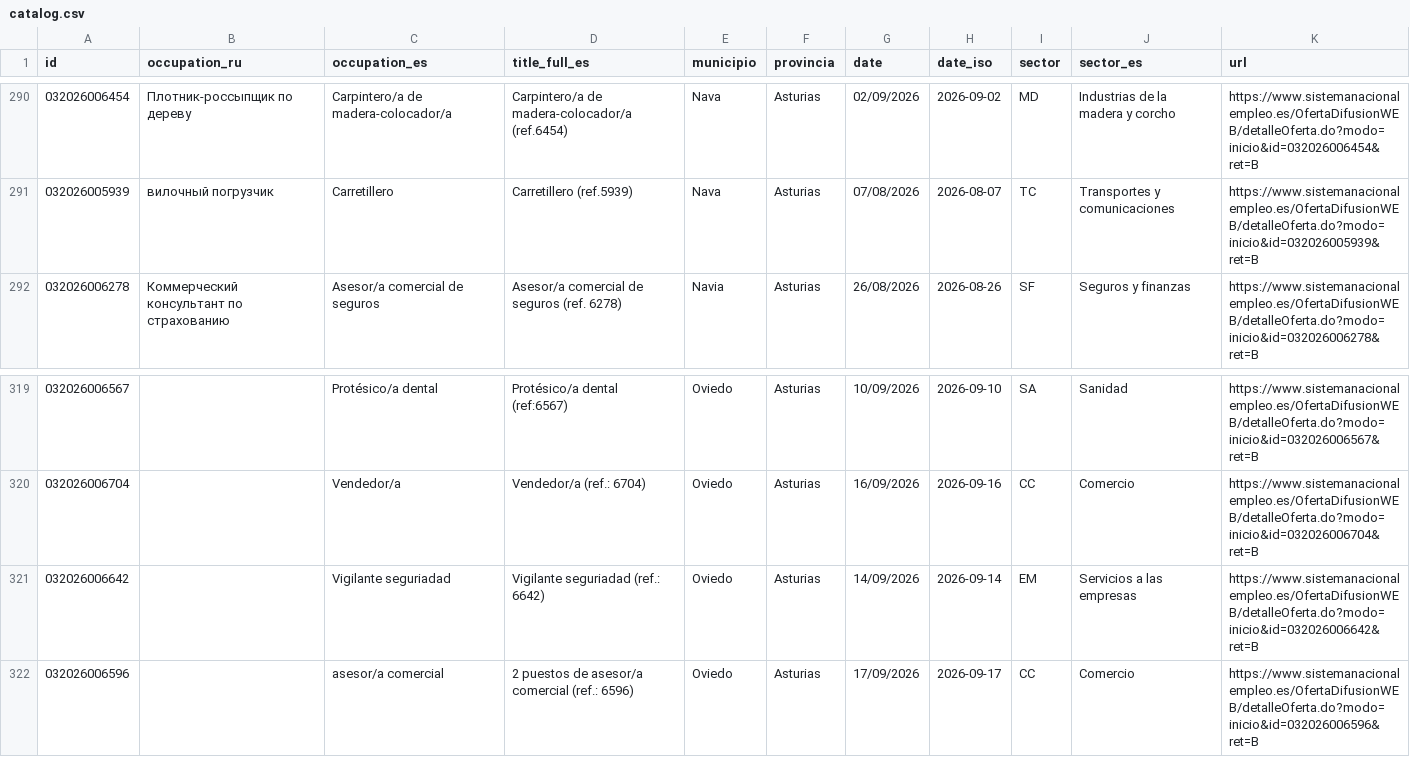
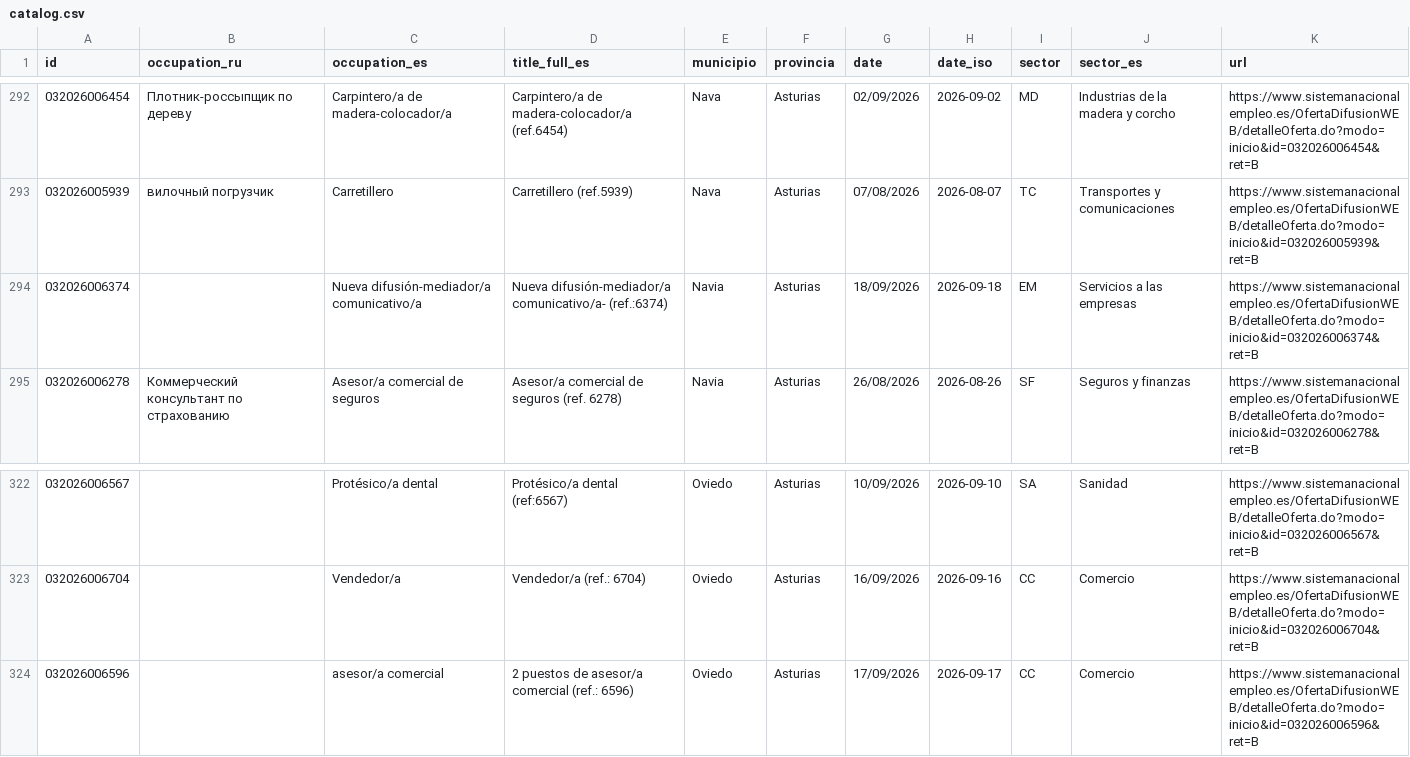
Before and after one commit to RealBuddy/sepe-jobs, a CSV file: catalog.csv, drawn as a sheet; only a part is shown, gaps mark what is left out; removed rows and columns are numbered as before the commit, all else as after; the diff covers the shown part only; the diff names each change by its address in the sheet, - before the commit and + after, or states it on an @@ line.

```diff
--- a/catalog.csv
+++ b/catalog.csv
+row 294: 032026006374 |  | Nueva difusión-mediador/a comunicativo/a | Nueva difusión-mediador/a comunicativo/a- (ref.:6374) | Navia | Asturias | 18/09/2026 | 2026-09-18 | EM | Servicios a las empresas | https://www.sistemanacionalempleo.es/OfertaDifusionWEB/detalleOferta.do?modo=inicio&id=032026006374&ret=B
-row 321: 032026006642 |  | Vigilante seguriadad | Vigilante seguriadad (ref.: 6642) | Oviedo | Asturias | 14/09/2026 | 2026-09-14 | EM | Servicios a las empresas | https://www.sistemanacionalempleo.es/OfertaDifusionWEB/detalleOferta.do?modo=inicio&id=032026006642&ret=B
```
Also changed, not shown: 3 added rows and 2 removed rows elsewhere in this file, 10 other files.
